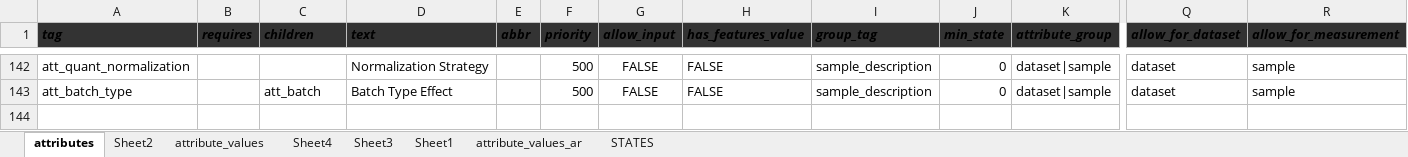
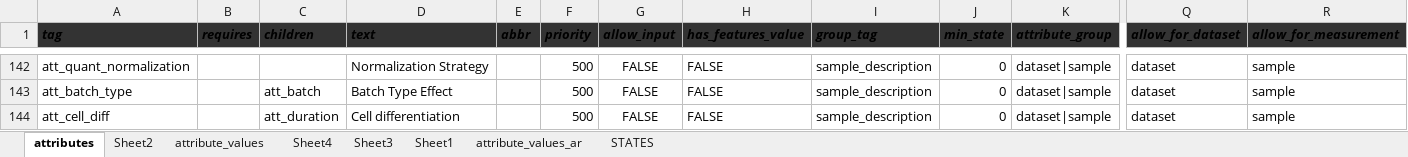
Before and after one commit to hnolCol/mitocube-backend, an Excel workbook: resources/attributes/attributes.xlsx, sheet attributes, drawn as a sheet; only a part is shown, gaps mark what is left out; values as stored, in another font and other column widths than the file's, no borders; conditional formats not drawn; rows hold the shown columns only; the diff names each change by its address in the sheet, - before the commit and + after, or states it on an @@ line.

```diff
--- a/resources/attributes/attributes.xlsx (sheet attributes)
+++ b/resources/attributes/attributes.xlsx (sheet attributes)
+row 144: att_cell_diff |  | att_duration | Cell differentiation |  | 500 | FALSE | FALSE | sample_description | 0 | dataset|sample | dataset | sample
```
Also changed, not shown: sheet attribute_values, 7 other files.
